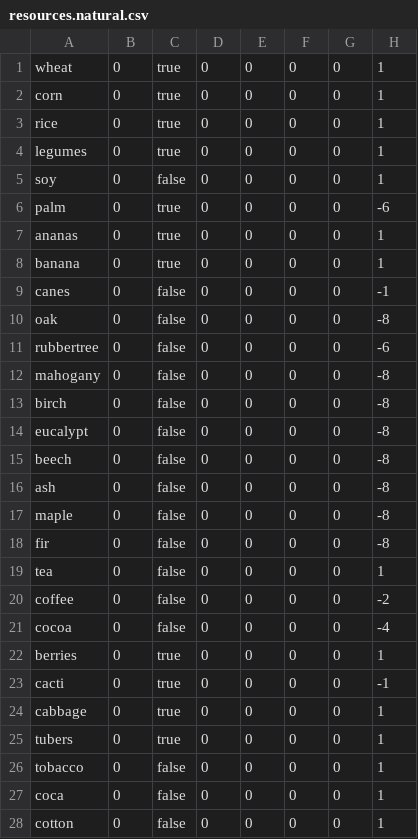
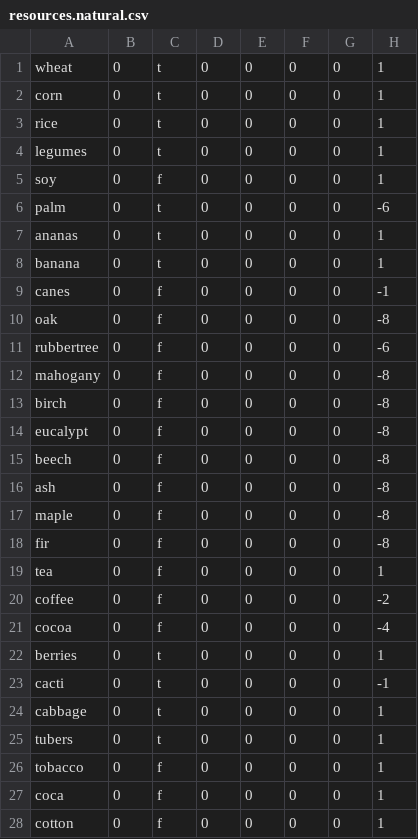
Before and after one commit to anoadragon453/Industry, a CSV file: data/resources.natural.csv, drawn as a sheet; only a part is shown; the diff covers the shown part only.

```diff
--- a/data/resources.natural.csv
+++ b/data/resources.natural.csv
@@ -1,28 +1,28 @@
-wheat     ,   0,true ,   0,   0,   0,   0,   1
-corn      ,   0,true ,   0,   0,   0,   0,   1
-rice      ,   0,true ,   0,   0,   0,   0,   1
-legumes   ,   0,true ,   0,   0,   0,   0,   1
-soy       ,   0,false,   0,   0,   0,   0,   1
-palm      ,   0,true ,   0,   0,   0,   0,  -6
-ananas    ,   0,true ,   0,   0,   0,   0,   1
-banana    ,   0,true ,   0,   0,   0,   0,   1
-canes     ,   0,false,   0,   0,   0,   0,  -1
-oak       ,   0,false,   0,   0,   0,   0,  -8
-rubbertree,   0,false,   0,   0,   0,   0,  -6
-mahogany  ,   0,false,   0,   0,   0,   0,  -8
-birch     ,   0,false,   0,   0,   0,   0,  -8
-eucalypt  ,   0,false,   0,   0,   0,   0,  -8
-beech     ,   0,false,   0,   0,   0,   0,  -8
-ash       ,   0,false,   0,   0,   0,   0,  -8
-maple     ,   0,false,   0,   0,   0,   0,  -8
-fir       ,   0,false,   0,   0,   0,   0,  -8
-tea       ,   0,false,   0,   0,   0,   0,   1
-coffee    ,   0,false,   0,   0,   0,   0,  -2
-cocoa     ,   0,false,   0,   0,   0,   0,  -4
-berries   ,   0,true ,   0,   0,   0,   0,   1
-cacti     ,   0,true ,   0,   0,   0,   0,  -1
-cabbage   ,   0,true ,   0,   0,   0,   0,   1
-tubers    ,   0,true ,   0,   0,   0,   0,   1
-tobacco   ,   0,false,   0,   0,   0,   0,   1
-coca      ,   0,false,   0,   0,   0,   0,   1
-cotton    ,   0,false,   0,   0,   0,   0,   1
+wheat     ,   0, t,   0,   0,   0,   0,   1
+corn      ,   0, t,   0,   0,   0,   0,   1
+rice      ,   0, t,   0,   0,   0,   0,   1
+legumes   ,   0, t,   0,   0,   0,   0,   1
+soy       ,   0, f,   0,   0,   0,   0,   1
+palm      ,   0, t,   0,   0,   0,   0,  -6
+ananas    ,   0, t,   0,   0,   0,   0,   1
+banana    ,   0, t,   0,   0,   0,   0,   1
+canes     ,   0, f,   0,   0,   0,   0,  -1
+oak       ,   0, f,   0,   0,   0,   0,  -8
+rubbertree,   0, f,   0,   0,   0,   0,  -6
+mahogany  ,   0, f,   0,   0,   0,   0,  -8
+birch     ,   0, f,   0,   0,   0,   0,  -8
+eucalypt  ,   0, f,   0,   0,   0,   0,  -8
+beech     ,   0, f,   0,   0,   0,   0,  -8
+ash       ,   0, f,   0,   0,   0,   0,  -8
+maple     ,   0, f,   0,   0,   0,   0,  -8
+fir       ,   0, f,   0,   0,   0,   0,  -8
+tea       ,   0, f,   0,   0,   0,   0,   1
+coffee    ,   0, f,   0,   0,   0,   0,  -2
+cocoa     ,   0, f,   0,   0,   0,   0,  -4
+berries   ,   0, t,   0,   0,   0,   0,   1
+cacti     ,   0, t,   0,   0,   0,   0,  -1
+cabbage   ,   0, t,   0,   0,   0,   0,   1
+tubers    ,   0, t,   0,   0,   0,   0,   1
+tobacco   ,   0, f,   0,   0,   0,   0,   1
+coca      ,   0, f,   0,   0,   0,   0,   1
+cotton    ,   0, f,   0,   0,   0,   0,   1
```
Also changed, not shown: 13 edited cells elsewhere in this file, 6 other files.
